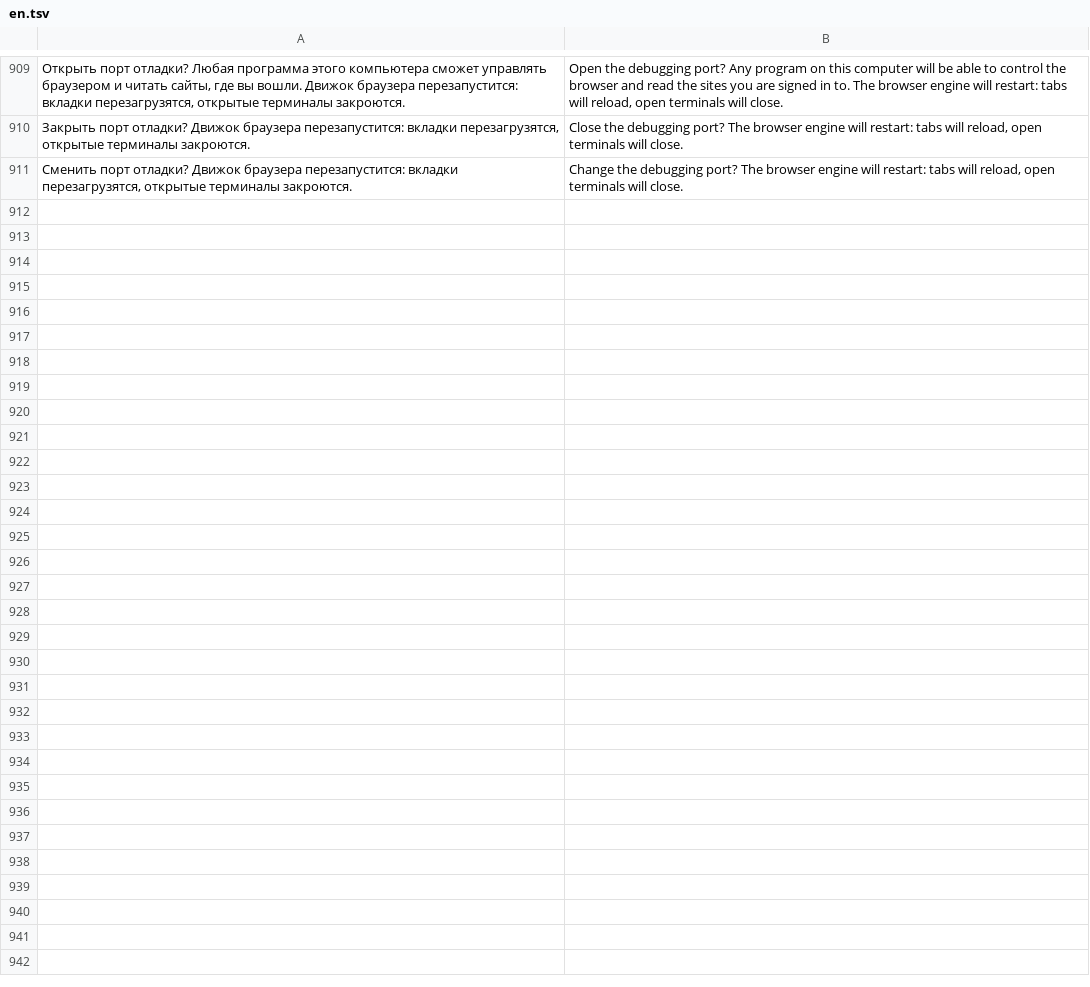
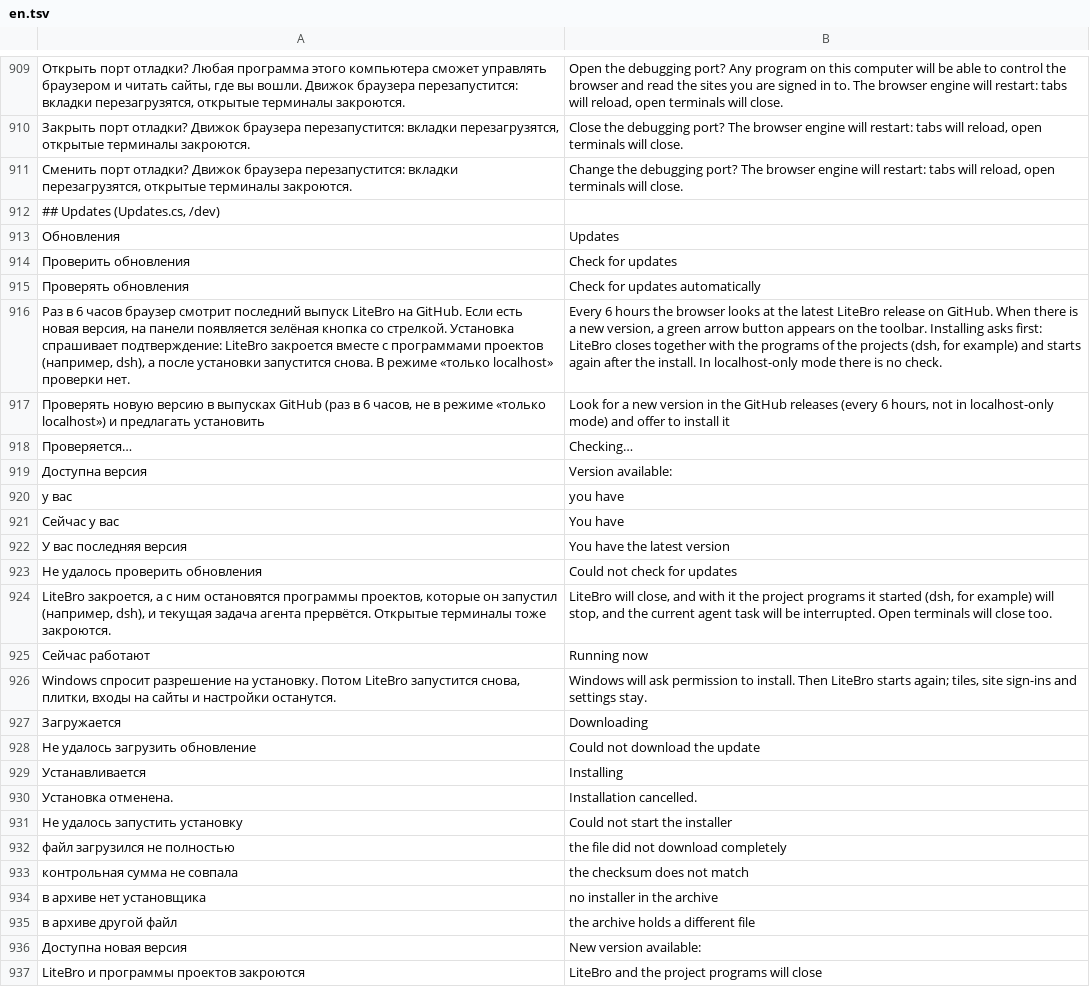
Before and after one commit to ronanime-arch/LiteBro, a TSV file: src/Browser/en.tsv, drawn as a sheet; only a part is shown, gaps mark what is left out; the diff names each change by its address in the sheet, - before the commit and + after, or states it on an @@ line.

```diff
--- a/src/Browser/en.tsv
+++ b/src/Browser/en.tsv
+row 912: ## Updates (Updates.cs, /dev)
+row 913: Обновления | Updates
+row 914: Проверить обновления | Check for updates
+row 915: Проверять обновления | Check for updates automatically
+row 916: Раз в 6 часов браузер смотрит последний выпуск LiteBro на GitHub. Если есть новая версия, на панели появляется зелёная кнопка со стрелкой. Установка спрашивает подтверждение: LiteBro закроется вместе с программами проектов (например, dsh), а после установки запустится снова. В режиме «только localhost» проверки нет. | Every 6 hours the browser looks at the latest LiteBro release on GitHub. When there is a new version, a green arrow button appears on the toolbar. Installing asks first: LiteBro closes together with the programs of the projects (dsh, for example) and starts again after the install. In localhost-only mode there is no check.
+row 917: Проверять новую версию в выпусках GitHub (раз в 6 часов, не в режиме «только localhost») и предлагать установить | Look for a new version in the GitHub releases (every 6 hours, not in localhost-only mode) and offer to install it
+row 918: Проверяется… | Checking…
+row 919: Доступна версия | Version available:
+row 920: у вас | you have
+row 921: Сейчас у вас | You have
+row 922: У вас последняя версия | You have the latest version
+row 923: Не удалось проверить обновления | Could not check for updates
+row 924: LiteBro закроется, а с ним остановятся программы проектов, которые он запустил (например, dsh), и текущая задача агента прервётся. Открытые терминалы тоже закроются. | LiteBro will close, and with it the project programs it started (dsh, for example) will stop, and the current agent task will be interrupted. Open terminals will close too.
+row 925: Сейчас работают | Running now
+row 926: Windows спросит разрешение на установку. Потом LiteBro запустится снова, плитки, входы на сайты и настройки останутся. | Windows will ask permission to install. Then LiteBro starts again; tiles, site sign-ins and settings stay.
+row 927: Загружается | Downloading
+row 928: Не удалось загрузить обновление | Could not download the update
+row 929: Устанавливается | Installing
+row 930: Установка отменена. | Installation cancelled.
+row 931: Не удалось запустить установку | Could not start the installer
+row 932: файл загрузился не полностью | the file did not download completely
+row 933: контрольная сумма не совпала | the checksum does not match
+row 934: в архиве нет установщика | no installer in the archive
+row 935: в архиве другой файл | the archive holds a different file
+row 936: Доступна новая версия | New version available:
+row 937: LiteBro и программы проектов закроются | LiteBro and the project programs will close
```
Also changed, not shown: 7 other files.
